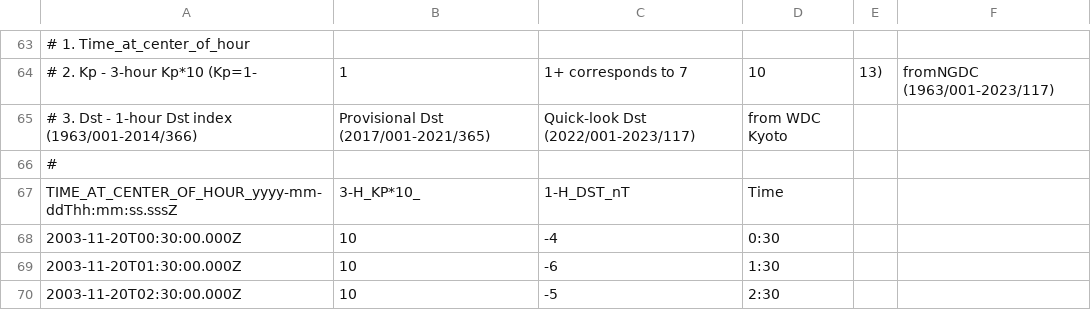
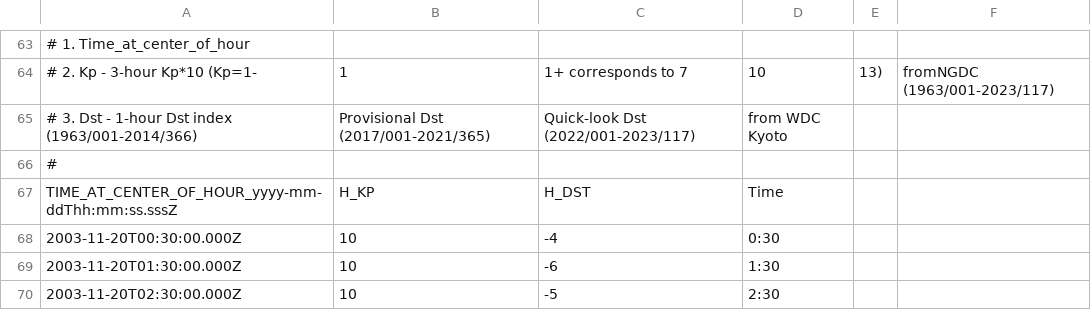
Before and after one commit to EliAkinyemi/Astro-project, a CSV file: OMNI2_H0_MRG1HR_194835.csv, drawn as a sheet; only a part is shown, gaps mark what is left out.

Commit message:
Update OMNI2_H0_MRG1HR_194835.csv

```diff
--- a/OMNI2_H0_MRG1HR_194835.csv
+++ b/OMNI2_H0_MRG1HR_194835.csv
@@ -66,3 +66,3 @@
 #,,,,,
-TIME_AT_CENTER_OF_HOUR_yyyy-mm-ddThh:mm:ss.sssZ,3-H_KP*10_,1-H_DST_nT,Time,,
+TIME_AT_CENTER_OF_HOUR_yyyy-mm-ddThh:mm:ss.sssZ,H_KP,H_DST,Time,,
 2003-11-20T00:30:00.000Z,10,-4,0:30,,
```
